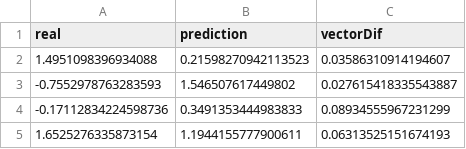
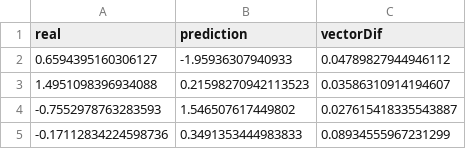
Before and after one commit to Kadika38/ML, a CSV file: Sidequests/rvps/aaplrvp2.csv (was Sidequests/rvpcsvs/rvp2.csv), drawn as a sheet; only a part is shown; the shorter side is filled out with more unchanged rows; the diff names each change by its address in the sheet, - before the commit and + after, or states it on an @@ line.

```diff
--- a/Sidequests/rvpcsvs/rvp2.csv
+++ b/Sidequests/rvps/aaplrvp2.csv
+row 2: 0.6594395160306127 | -1.95936307940933 | 0.04789827944946112
```
Also changed, not shown: 29 other files.
